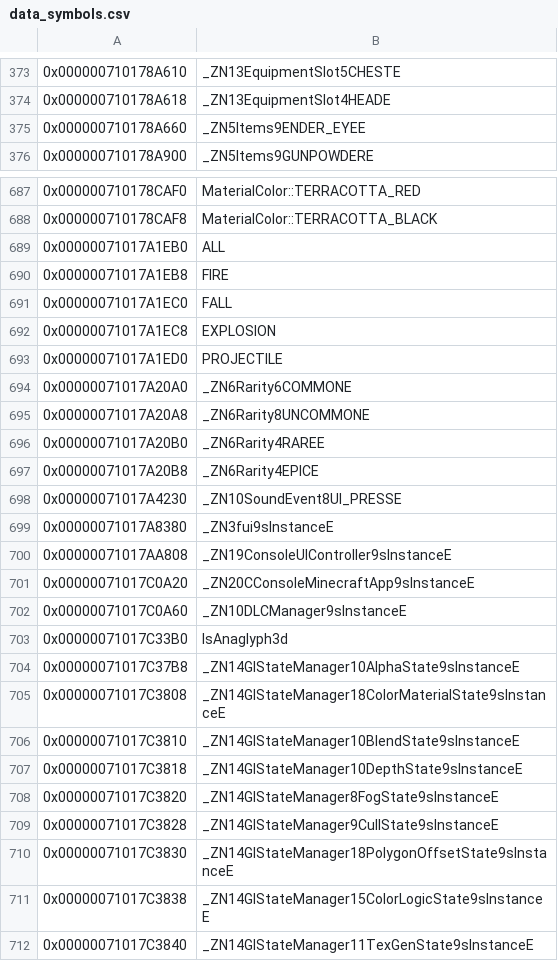
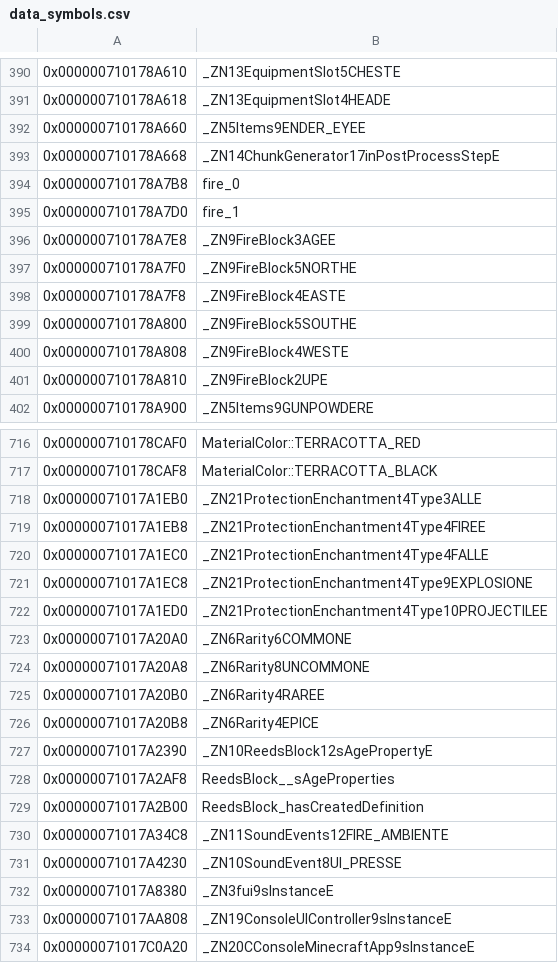
Before and after one commit to GRAnimated/MinecraftLCE, a CSV file: data/data_symbols.csv, drawn as a sheet; only a part is shown, gaps mark what is left out; the shorter side is filled out with more unchanged rows; the diff covers the shown part only.

```diff
--- a/data/data_symbols.csv
+++ b/data/data_symbols.csv
@@ -375,2 +392,11 @@
 0x000000710178A660,_ZN5Items9ENDER_EYEE
+0x000000710178A668,_ZN14ChunkGenerator17inPostProcessStepE
+0x000000710178A7B8,fire_0
+0x000000710178A7D0,fire_1
+0x000000710178A7E8,_ZN9FireBlock3AGEE
+0x000000710178A7F0,_ZN9FireBlock5NORTHE
+0x000000710178A7F8,_ZN9FireBlock4EASTE
+0x000000710178A800,_ZN9FireBlock5SOUTHE
+0x000000710178A808,_ZN9FireBlock4WESTE
+0x000000710178A810,_ZN9FireBlock2UPE
 0x000000710178A900,_ZN5Items9GUNPOWDERE
@@ -688,7 +717,7 @@
 0x000000710178CAF8,MaterialColor::TERRACOTTA_BLACK
-0x00000071017A1EB0,ALL
-0x00000071017A1EB8,FIRE
-0x00000071017A1EC0,FALL
-0x00000071017A1EC8,EXPLOSION
-0x00000071017A1ED0,PROJECTILE
+0x00000071017A1EB0,_ZN21ProtectionEnchantment4Type3ALLE
+0x00000071017A1EB8,_ZN21ProtectionEnchantment4Type4FIREE
+0x00000071017A1EC0,_ZN21ProtectionEnchantment4Type4FALLE
+0x00000071017A1EC8,_ZN21ProtectionEnchantment4Type9EXPLOSIONE
+0x00000071017A1ED0,_ZN21ProtectionEnchantment4Type10PROJECTILEE
 0x00000071017A20A0,_ZN6Rarity6COMMONE
@@ -697,2 +726,6 @@
 0x00000071017A20B8,_ZN6Rarity4EPICE
+0x00000071017A2390,_ZN10ReedsBlock12sAgePropertyE
+0x00000071017A2AF8,ReedsBlock__sAgeProperties
+0x00000071017A2B00,ReedsBlock_hasCreatedDefinition
+0x00000071017A34C8,_ZN11SoundEvents12FIRE_AMBIENTE
 0x00000071017A4230,_ZN10SoundEvent8UI_PRESSE
```
Also changed, not shown: 22 added rows elsewhere in this file, 4 other files.
